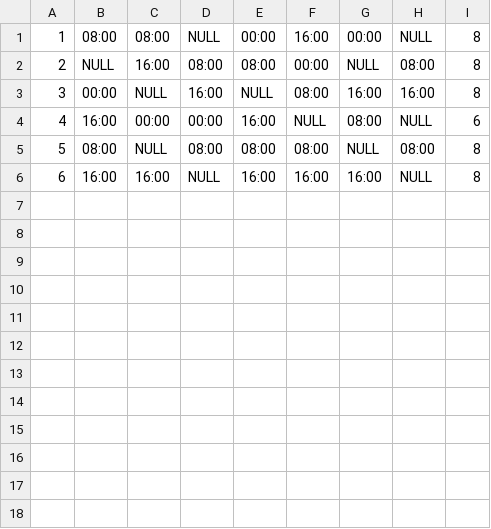
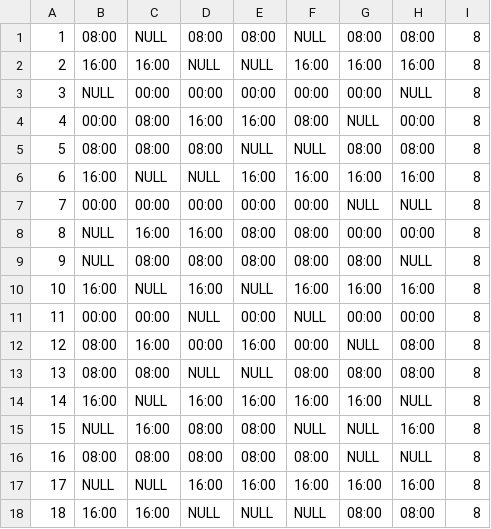
Before and after one commit to des-liag/Contact-Tracing-for-Covid19-at-Airports, a CSV file: CSV FILES/workHours.csv, drawn as a sheet; addresses are those after the commit; the diff names each change by its address in the sheet, - before the commit and + after, or states it on an @@ line.

```diff
--- a/CSV FILES/workHours.csv
+++ b/CSV FILES/workHours.csv
+row 1: 1 | 08:00 | NULL | 08:00 | 08:00 | NULL | 08:00 | 08:00 | 8
+row 2: 2 | 16:00 | 16:00 | NULL | NULL | 16:00 | 16:00 | 16:00 | 8
+row 3: 3 | NULL | 00:00 | 00:00 | 00:00 | 00:00 | 00:00 | NULL | 8
+row 4: 4 | 00:00 | 08:00 | 16:00 | 16:00 | 08:00 | NULL | 00:00 | 8
@@ column A renumbered from row 5 down @@
-D5: NULL
+D5: 08:00
-E5: 00:00
+E5: NULL
-F5: 16:00
+F5: NULL
-G5: 00:00
+G5: 08:00
-H5: NULL
+H5: 08:00
+row 6: 6 | 16:00 | NULL | NULL | 16:00 | 16:00 | 16:00 | 16:00 | 8
+row 7: 7 | 00:00 | 00:00 | 00:00 | 00:00 | 00:00 | NULL | NULL | 8
-D8: 08:00
+D8: 16:00
-F8: 00:00
+F8: 08:00
-G8: NULL
+G8: 00:00
-H8: 08:00
+H8: 00:00
+row 9: 9 | NULL | 08:00 | 08:00 | 08:00 | 08:00 | 08:00 | NULL | 8
-B10: 00:00
+B10: 16:00
-F10: 08:00
+F10: 16:00
+row 11: 11 | 00:00 | 00:00 | NULL | 00:00 | NULL | 00:00 | 00:00 | 8
+row 12: 12 | 08:00 | 16:00 | 00:00 | 16:00 | 00:00 | NULL | 08:00 | 8
+row 13: 13 | 08:00 | 08:00 | NULL | NULL | 08:00 | 08:00 | 08:00 | 8
-C14: 00:00
+C14: NULL
-D14: 00:00
+D14: 16:00
-F14: NULL
+F14: 16:00
-G14: 08:00
+G14: 16:00
-I14: 6
+I14: 8
+row 15: 15 | NULL | 16:00 | 08:00 | 08:00 | NULL | NULL | 16:00 | 8
-C16: NULL
+C16: 08:00
-H16: 08:00
+H16: NULL
+row 17: 17 | NULL | NULL | 16:00 | 16:00 | 16:00 | 16:00 | 16:00 | 8
-E18: 16:00
+E18: NULL
-F18: 16:00
+F18: NULL
-G18: 16:00
+G18: 08:00
-H18: NULL
+H18: 08:00
```
Also changed, not shown: 1 other file.
